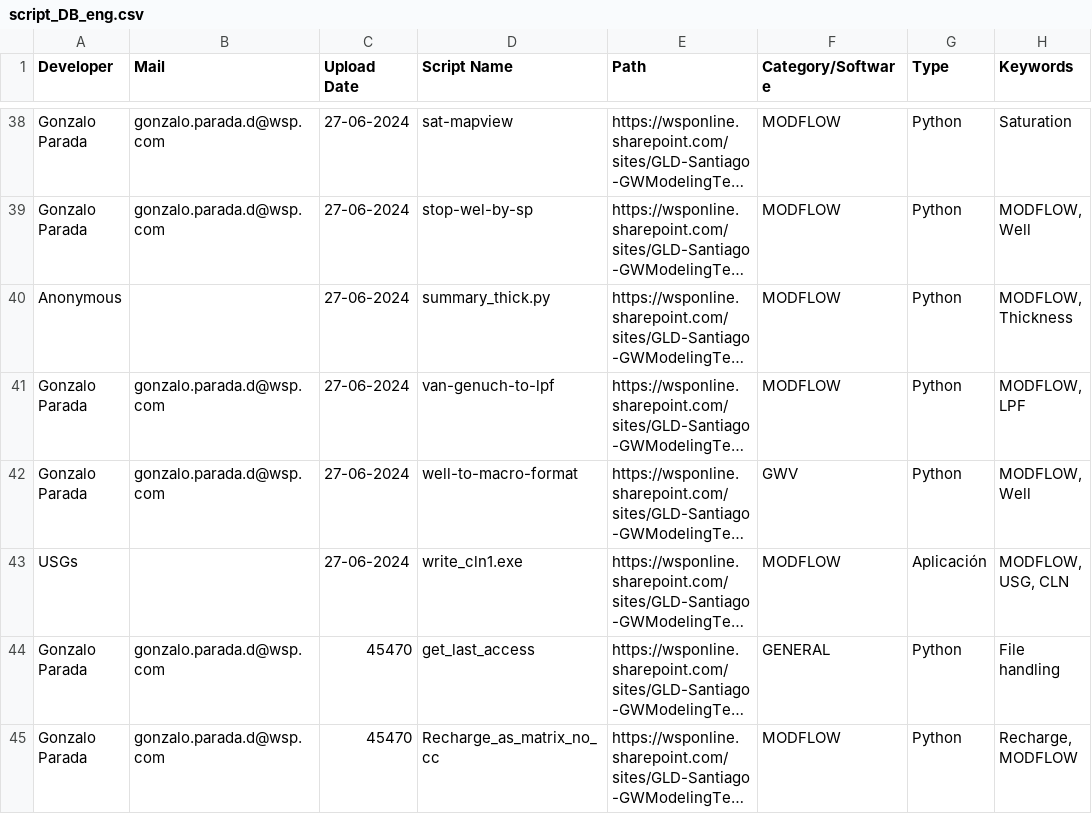
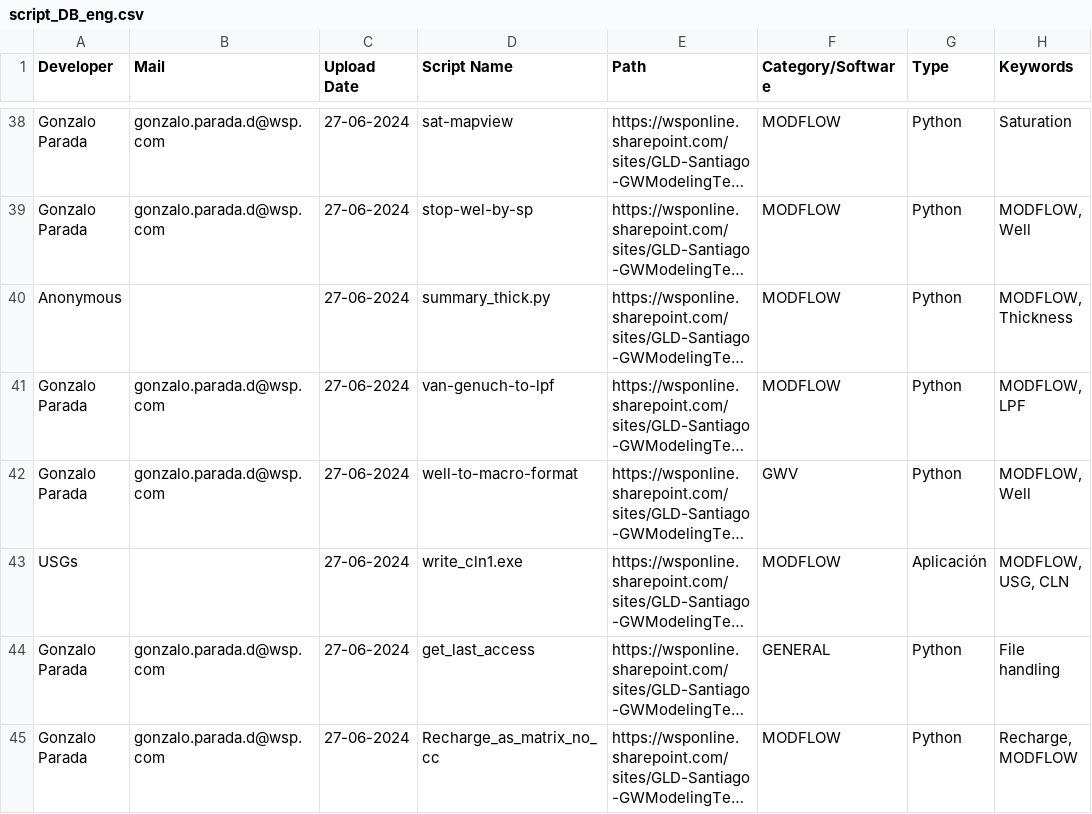
Before and after one commit to gonzalophd/getscript, a CSV file: get-my-script/script_DB_eng.csv, drawn as a sheet; only a part is shown, gaps mark what is left out; long unchanged cells end in …; the diff names each change by its address in the sheet, - before the commit and + after, or states it on an @@ line.

```diff
--- a/get-my-script/script_DB_eng.csv
+++ b/get-my-script/script_DB_eng.csv
-C44:C45 (Upload Date): 45470
+C44:C45 (Upload Date): 27-06-2024
```
Also changed, not shown: 3 other files.
